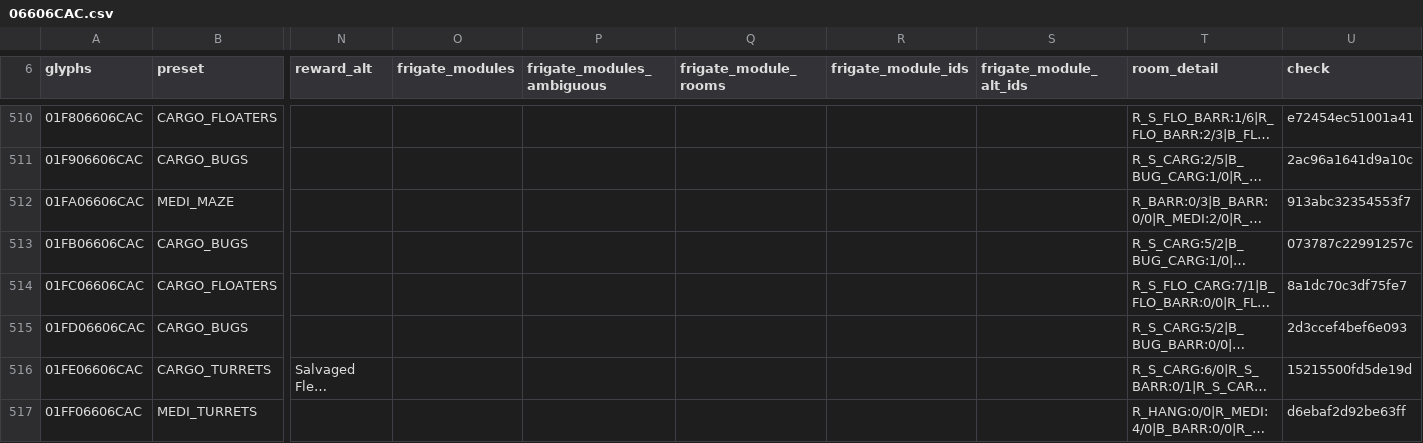
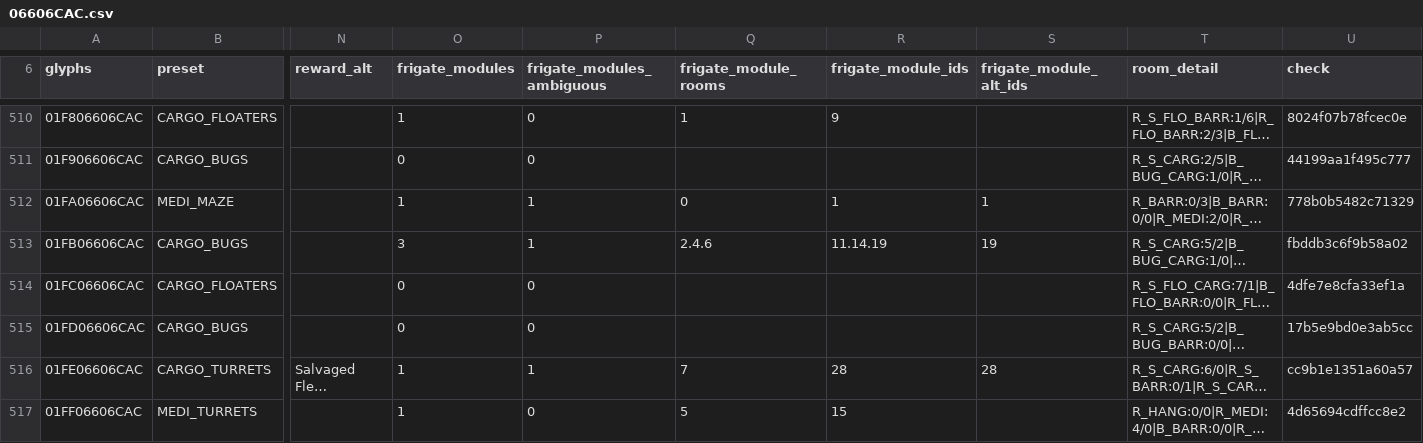
Before and after one commit to vikkitor93-coder/nms-derelict-atlas, a CSV file: regions/g00/06/606/06606CAC.csv, drawn as a sheet; only a part is shown, gaps mark what is left out; long unchanged cells end in …; the diff covers the shown part only; the diff names each change by its address in the sheet, - before the commit and + after, or states it on an @@ line.

```diff
--- a/regions/g00/06/606/06606CAC.csv
+++ b/regions/g00/06/606/06606CAC.csv
-O510 (frigate_modules): (empty)
+O510 (frigate_modules): 1
-P510:P511 (frigate_modules_ambiguous): (empty)
+P510:P511 (frigate_modules_ambiguous): 0
-Q510 (frigate_module_rooms): (empty)
+Q510 (frigate_module_rooms): 1
-R510 (frigate_module_ids): (empty)
+R510 (frigate_module_ids): 9
-U510 (check): e72454ec51001a41
+U510 (check): 8024f07b78fcec0e
-O511 (frigate_modules): (empty)
+O511 (frigate_modules): 0
-U511 (check): 2ac96a1641d9a10c
+U511 (check): 44199aa1f495c777
-O512 (frigate_modules): (empty)
+O512 (frigate_modules): 1
-P512:P513 (frigate_modules_ambiguous): (empty)
+P512:P513 (frigate_modules_ambiguous): 1
-Q512 (frigate_module_rooms): (empty)
+Q512 (frigate_module_rooms): 0
-R512 (frigate_module_ids): (empty)
+R512 (frigate_module_ids): 1
-S512 (frigate_module_alt_ids): (empty)
+S512 (frigate_module_alt_ids): 1
-U512 (check): 913abc32354553f7
+U512 (check): 778b0b5482c71329
-O513 (frigate_modules): (empty)
+O513 (frigate_modules): 3
-Q513 (frigate_module_rooms): (empty)
+Q513 (frigate_module_rooms): 2.4.6
-R513 (frigate_module_ids): (empty)
+R513 (frigate_module_ids): 11.14.19
-S513 (frigate_module_alt_ids): (empty)
+S513 (frigate_module_alt_ids): 19
-U513 (check): 073787c22991257c
+U513 (check): fbddb3c6f9b58a02
-O514:O515 (frigate_modules): (empty)
+O514:O515 (frigate_modules): 0
-P514:P515 (frigate_modules_ambiguous): (empty)
+P514:P515 (frigate_modules_ambiguous): 0
-U514 (check): 8a1dc70c3df75fe7
+U514 (check): 4dfe7e8cfa33ef1a
-U515 (check): 2d3ccef4bef6e093
+U515 (check): 17b5e9bd0e3ab5cc
-O516:O517 (frigate_modules): (empty)
+O516:O517 (frigate_modules): 1
-P516 (frigate_modules_ambiguous): (empty)
+P516 (frigate_modules_ambiguous): 1
-Q516 (frigate_module_rooms): (empty)
+Q516 (frigate_module_rooms): 7
-R516 (frigate_module_ids): (empty)
+R516 (frigate_module_ids): 28
-S516 (frigate_module_alt_ids): (empty)
+S516 (frigate_module_alt_ids): 28
-U516 (check): 15215500fd5de19d
+U516 (check): cc9b1e1351a60a57
-P517 (frigate_modules_ambiguous): (empty)
+P517 (frigate_modules_ambiguous): 0
-Q517 (frigate_module_rooms): (empty)
+Q517 (frigate_module_rooms): 5
-R517 (frigate_module_ids): (empty)
+R517 (frigate_module_ids): 15
-U517 (check): d6ebaf2d92be63ff
+U517 (check): 4d65694cdffcc8e2
```
Also changed, not shown: 160 edited cells elsewhere in this file, regions/g00/06/607/06607CA8.csv, 1 other file.
